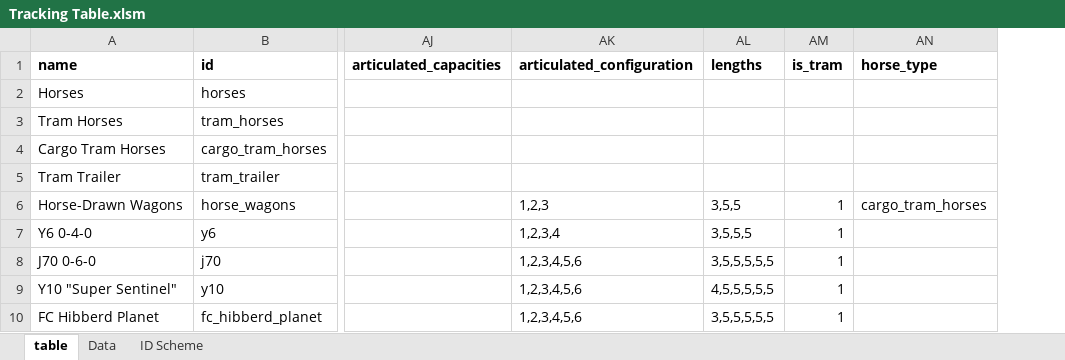
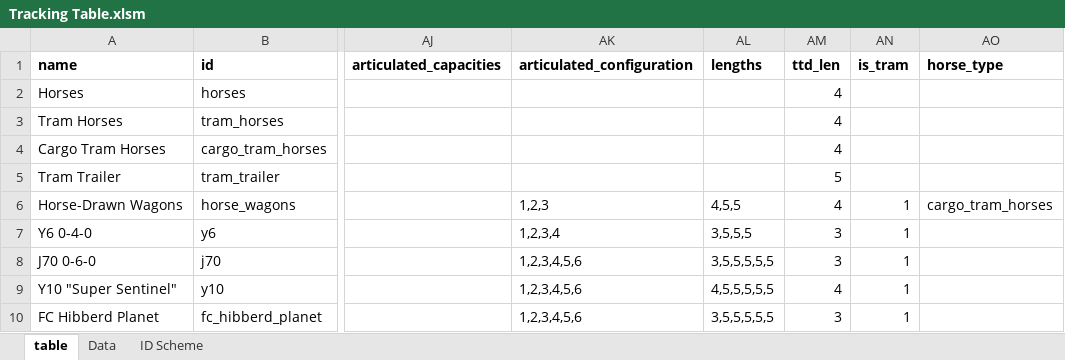
Before and after one commit to mattkimber/timberwolfs_road_vehicles, an Excel workbook: Tracking Table.xlsm, sheet table, drawn as a sheet; only a part is shown, gaps mark what is left out; values as stored, in another font and other column widths than the file's, no borders; conditional formats not drawn; the diff names each change by its address in the sheet, - before the commit and + after, or states it on an @@ line.

Commit message:
more cargo, templates

```diff
--- a/Tracking Table.xlsm (sheet table)
+++ b/Tracking Table.xlsm (sheet table)
+column AM (ttd_len), rows 2-10: 4 | 4 | 4 | 5 | 4 | 3 | 3 | 4 | 3
-AL6 (lengths): 3,5,5
+AL6 (lengths): 4,5,5
```
Also changed, not shown: formulas that keep their value, 52 other files.
